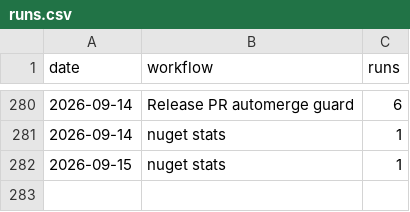
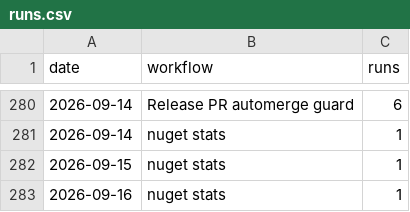
Before and after one commit to Ank-KhoaHo/DocToolkit, a CSV file: runs.csv, drawn as a sheet; only a part is shown, gaps mark what is left out.

```diff
--- a/runs.csv
+++ b/runs.csv
@@ -282 +282,2 @@ date,workflow,runs
 2026-09-15,nuget stats,1
+2026-09-16,nuget stats,1
```
Also changed, not shown: 3 other files.
